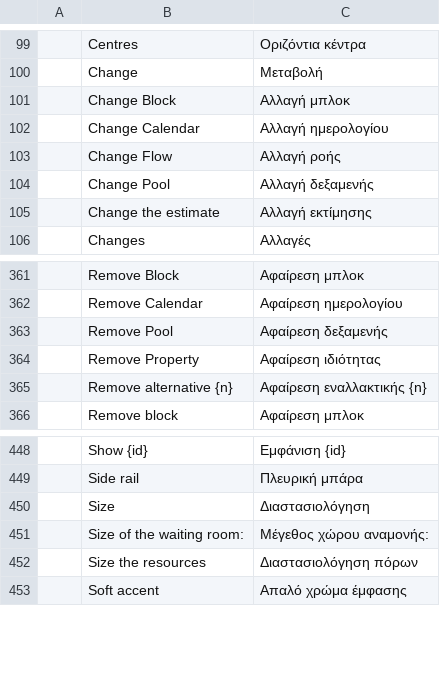
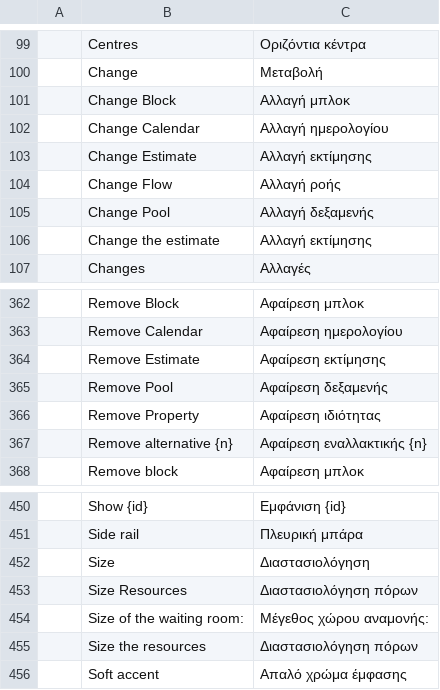
Before and after one commit to helenkwok/StochCraft, a TSV file: i18n/el.tsv, drawn as a sheet; only a part is shown, gaps mark what is left out; the diff names each change by its address in the sheet, - before the commit and + after, or states it on an @@ line.

```diff
--- a/i18n/el.tsv
+++ b/i18n/el.tsv
+row 103:  | Change Estimate | Αλλαγή εκτίμησης
+row 364:  | Remove Estimate | Αφαίρεση εκτίμησης
+row 453:  | Size Resources | Διαστασιολόγηση πόρων
```
Also changed, not shown: i18n/bg.tsv, i18n/kk.tsv, 49 other files.
